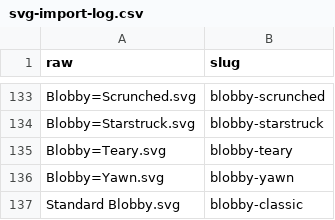
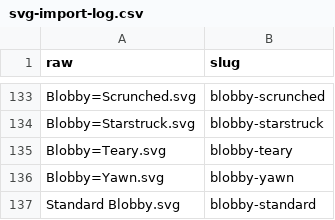
Before and after one commit to exploreomni/all-the-blobby-emojis, a CSV file: svg-import-log.csv, drawn as a sheet; only a part is shown, gaps mark what is left out.

Commit message:
fix: the flat original is Standard Blobby (blobby-standard), listed in Core
Dynamic Blobby (blobby-dynamic) is the layered master; Standard Blobby is
the flat one. Standard is no longer hidden as a duplicate.

```diff
--- a/svg-import-log.csv
+++ b/svg-import-log.csv
@@ -136,2 +136,2 @@ Blobby=Teary.svg,blobby-teary
 Blobby=Yawn.svg,blobby-yawn
-Standard Blobby.svg,blobby-classic
+Standard Blobby.svg,blobby-standard
```
Also changed, not shown: 5 other files.
